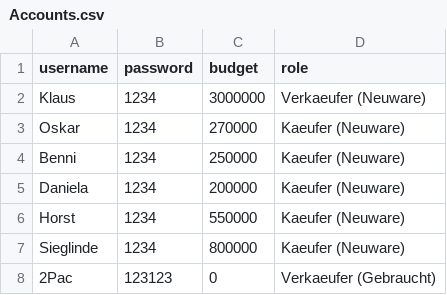
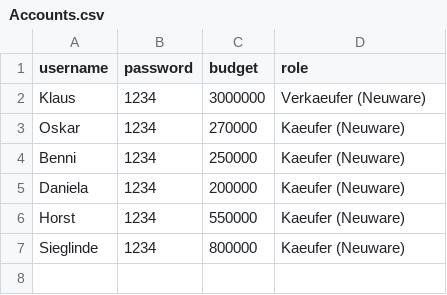
Before and after one commit to nhatlam96/gui-xtraktor, a CSV file: resources/csv/Accounts.csv, drawn as a sheet; the diff names each change by its address in the sheet, - before the commit and + after, or states it on an @@ line.

```diff
--- a/resources/csv/Accounts.csv
+++ b/resources/csv/Accounts.csv
-row 8: 2Pac | 123123 | 0 | Verkaeufer (Gebraucht)
```
Also changed, not shown: 8 other files.
